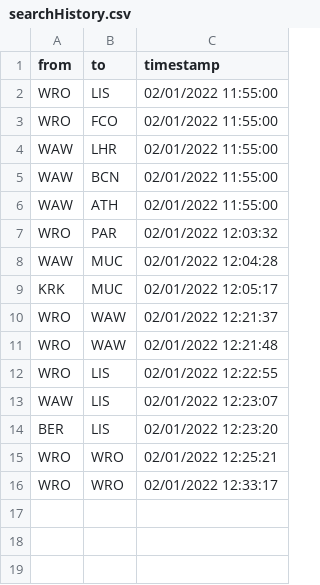
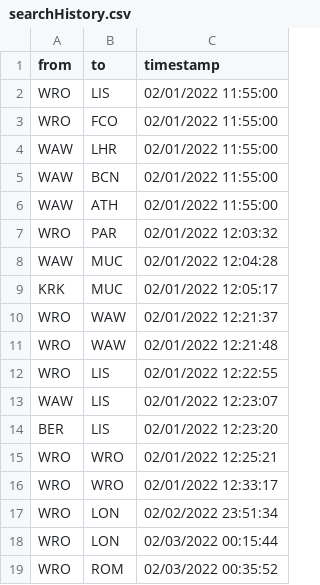
Before and after one commit to MarcinBieganek/FlyingBetter, a CSV file: FlyingBetter/App_Data/searchHistory.csv, drawn as a sheet.

```diff
--- a/FlyingBetter/App_Data/searchHistory.csv
+++ b/FlyingBetter/App_Data/searchHistory.csv
@@ -16 +16,4 @@ WRO,WRO,02/01/2022 12:25:21
 WRO,WRO,02/01/2022 12:33:17
+WRO,LON,02/02/2022 23:51:34
+WRO,LON,02/03/2022 00:15:44
+WRO,ROM,02/03/2022 00:35:52
```
Also changed, not shown: 49 other files.
